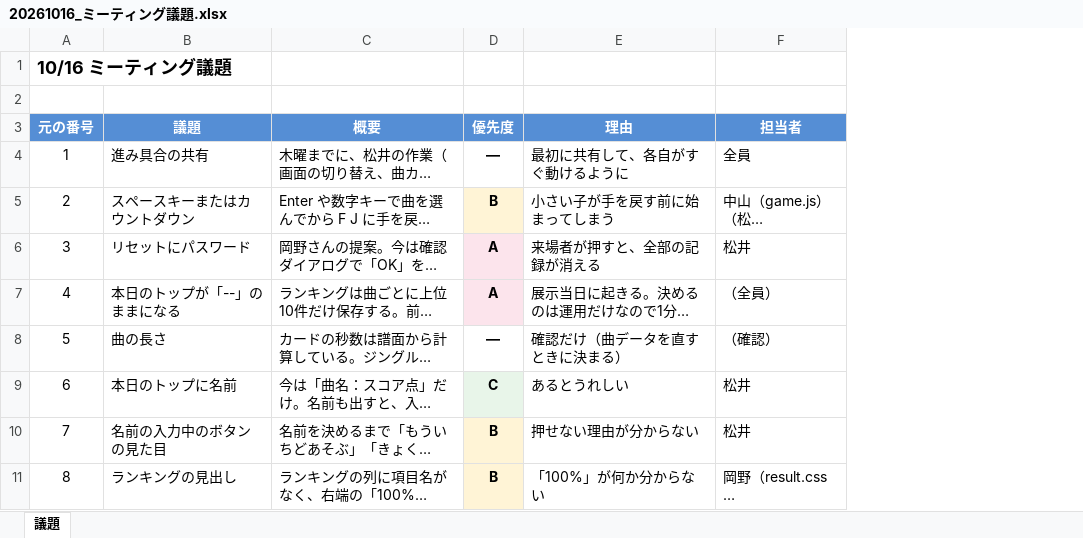
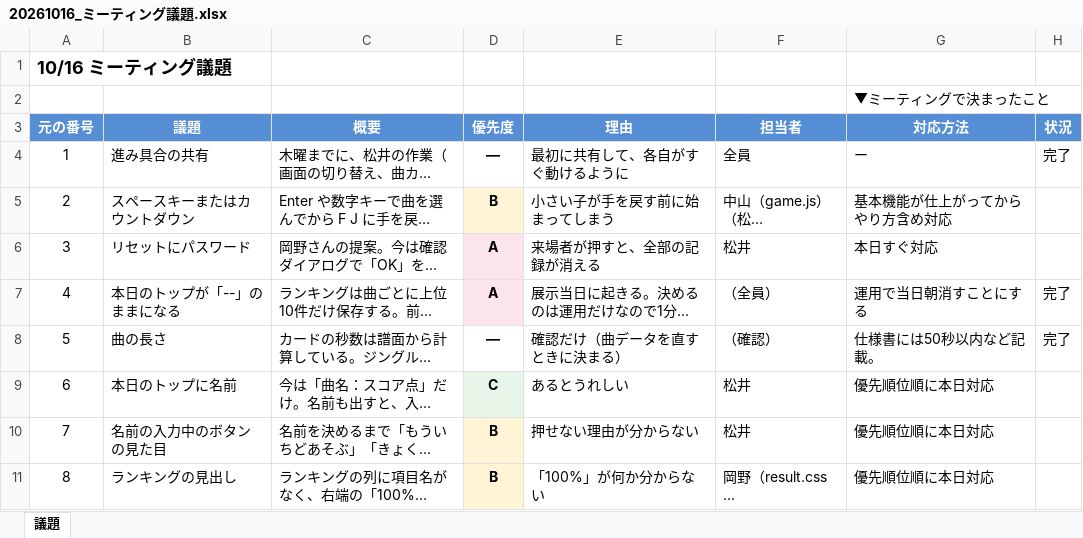
Before and after one commit to norigoe/terafes_03, an Excel workbook: docs/20261016_ミーティング議題.xlsx, sheet 議題, drawn as a sheet; only a part is shown; long unchanged cells end in …; values as stored, in another font and other column widths than the file's, no borders; the diff names each change by its address in the sheet, - before the commit and + after, or states it on an @@ line.

Commit message:
ミーティング議題Excelに、決まったことを追記しました

```diff
--- a/docs/20261016_ミーティング議題.xlsx (sheet 議題)
+++ b/docs/20261016_ミーティング議題.xlsx (sheet 議題)
+column G (対応方法), row 2: ▼ミーティングで決まったこと; rows 4-11: ー | 基本機能が仕上がってからやり方含め対応 | 本日すぐ対応 | 運用で当日朝消すことにする | 仕様書には50秒以内など記載。 | 優先順位順に本日対応 | 優先順位順に本日対応 | 優先順位順に本日対応
+column H (状況), rows 4-8: 完了 |  |  | 完了 | 完了
```
